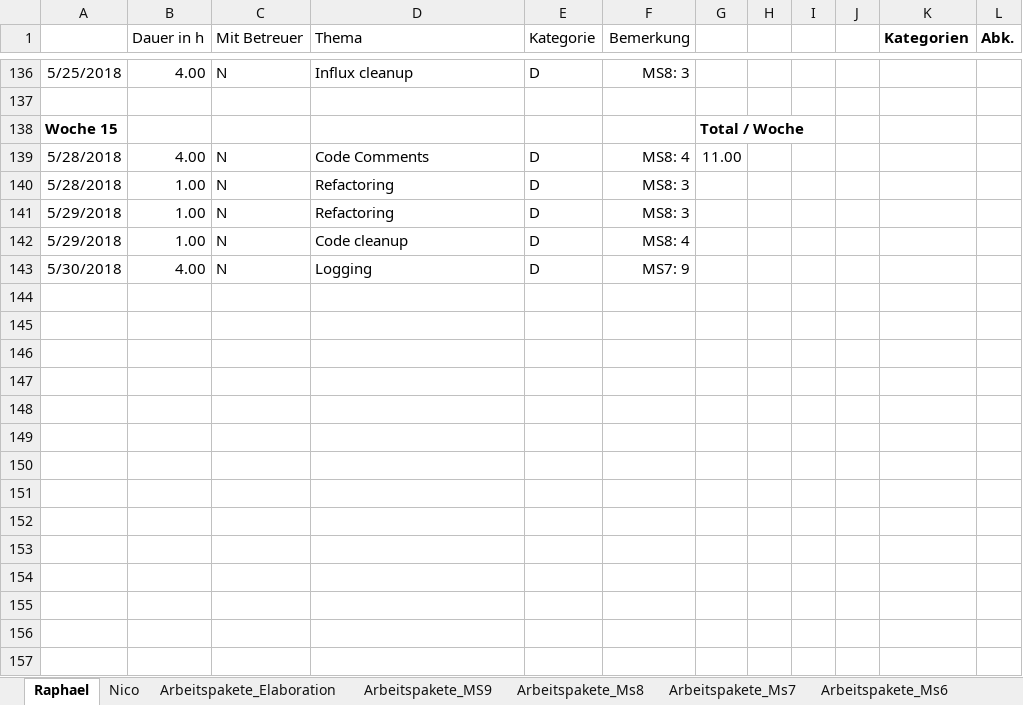
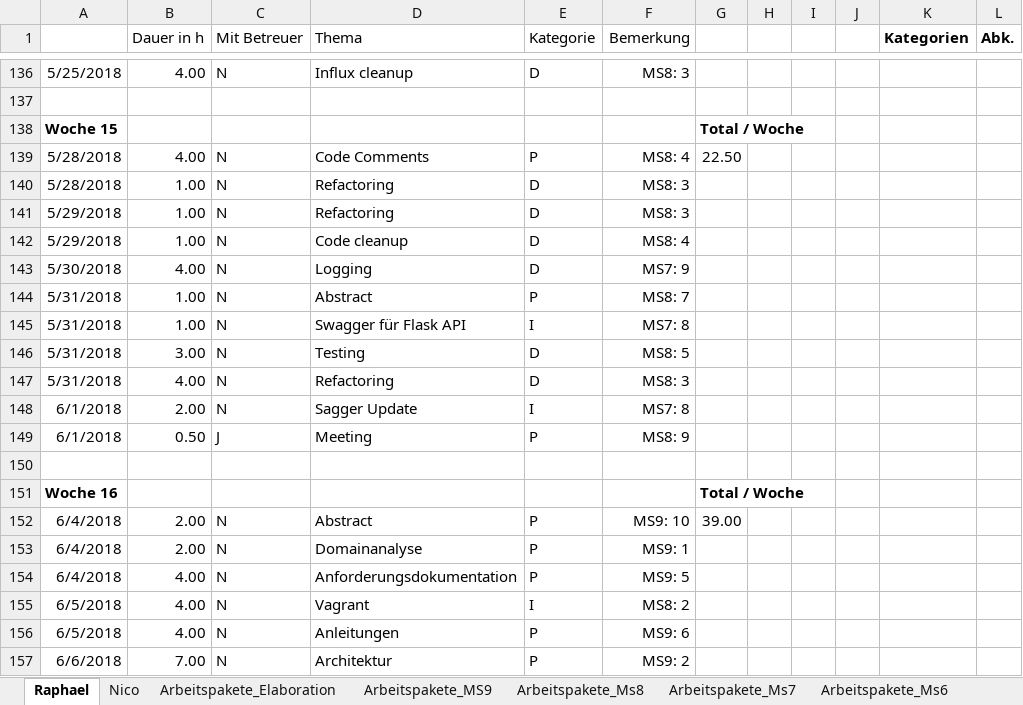
Before and after one commit to nvinzens/OATS, an Excel workbook: project/Zeiterfassung.xlsx, sheet Raphael, drawn as a sheet; only a part is shown, gaps mark what is left out; values as stored, in another font and other column widths than the file's, no borders; the diff covers the shown part only; the diff names each change by its address in the sheet, - before the commit and + after, or states it on an @@ line.

```diff
--- a/project/Zeiterfassung.xlsx (sheet Raphael)
+++ b/project/Zeiterfassung.xlsx (sheet Raphael)
-E139 (Kategorie): D
+E139 (Kategorie): P
-G139: 11.00
+G139: 22.50
+row 144: 5/31/2018 | 1.00 | N | Abstract | P | MS8: 7
+row 145: 5/31/2018 | 1.00 | N | Swagger für Flask API | I | MS7: 8
+row 146: 5/31/2018 | 3.00 | N | Testing | D | MS8: 5
+row 147: 5/31/2018 | 4.00 | N | Refactoring | D | MS8: 3
+row 148: 6/1/2018 | 2.00 | N | Sagger Update | I | MS7: 8
+row 149: 6/1/2018 | 0.50 | J | Meeting | P | MS8: 9
+row 150: (empty)
+row 151: Woche 16 |  |  |  |  |  | Total / Woche
+row 152: 6/4/2018 | 2.00 | N | Abstract | P | MS9: 10 | 39.00
+row 153: 6/4/2018 | 2.00 | N | Domainanalyse | P | MS9: 1
+row 154: 6/4/2018 | 4.00 | N | Anforderungsdokumentation | P | MS9: 5
+row 155: 6/5/2018 | 4.00 | N | Vagrant | I | MS8: 2
+row 156: 6/5/2018 | 4.00 | N | Anleitungen | P | MS9: 6
+row 157: 6/6/2018 | 7.00 | N | Architektur | P | MS9: 2
```
Also changed, not shown: 20 added rows and 5 edited cells elsewhere in this sheet, sheet Nico, sheet Arbeitspakete_MS9, sheet Auswertung 2, charts or pictures.
